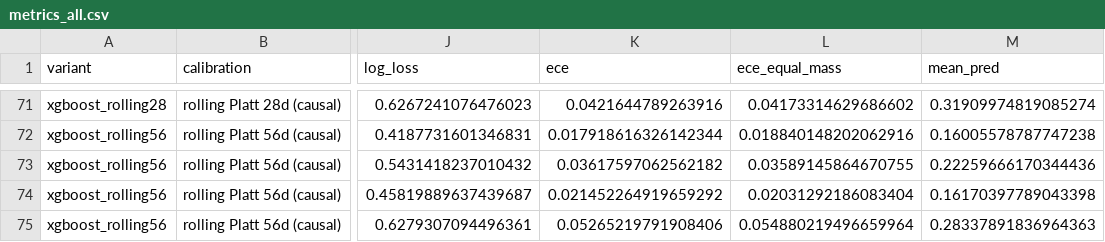
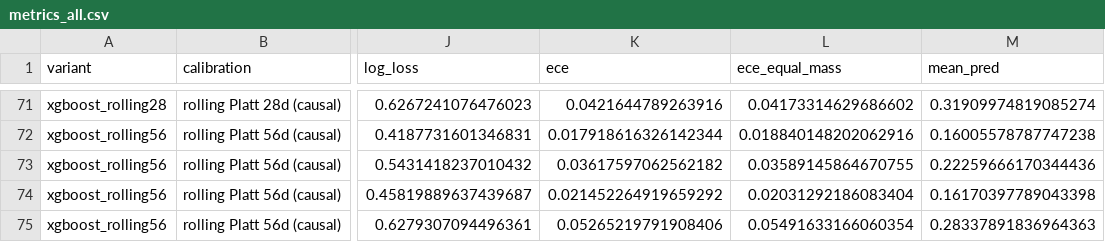
Before and after one commit to nipun1803/AeroCast-AI, a CSV file: results/metrics_all.csv, drawn as a sheet; only a part is shown, gaps mark what is left out; the diff covers the shown part only; the diff names each change by its address in the sheet, - before the commit and + after, or states it on an @@ line.

```diff
--- a/results/metrics_all.csv
+++ b/results/metrics_all.csv
-L75 (ece_equal_mass): 0.054880219496659964
+L75 (ece_equal_mass): 0.05491633166060354
```
Also changed, not shown: 19 edited cells elsewhere in this file.
